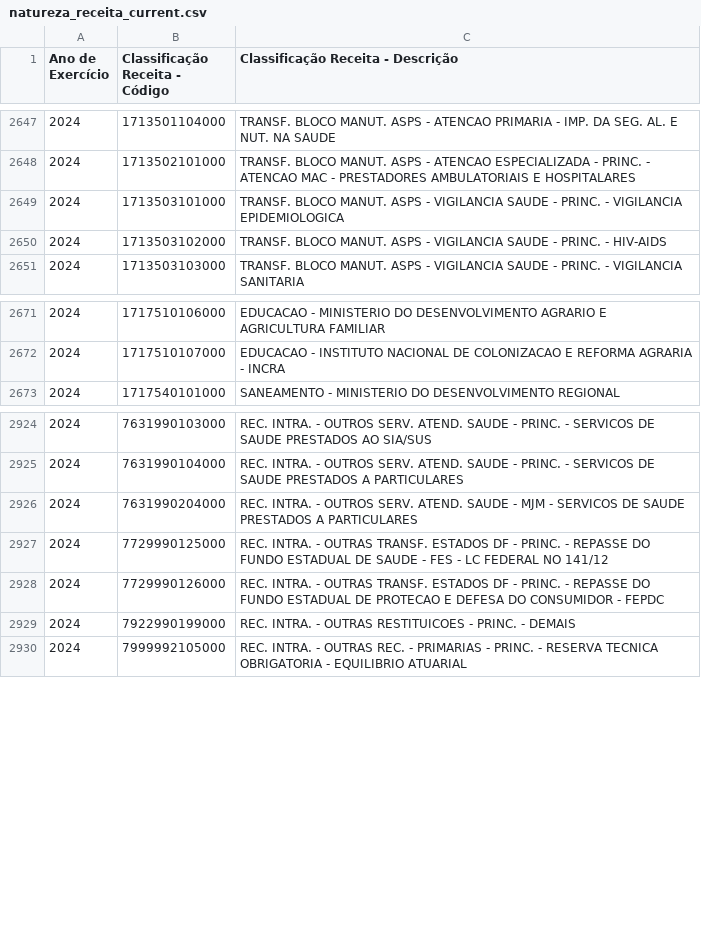
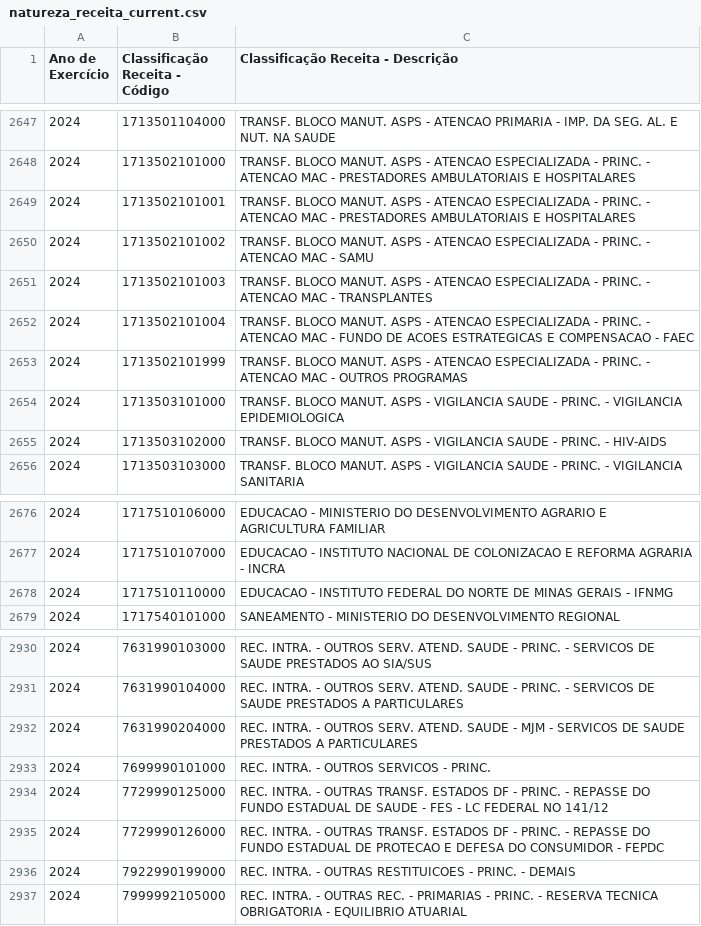
Before and after one commit to splor-mg/dados-aux-classificadores, a CSV file: data-raw/natureza_receita_current.csv, drawn as a sheet; only a part is shown, gaps mark what is left out; the diff names each change by its address in the sheet, - before the commit and + after, or states it on an @@ line.

```diff
--- a/data-raw/natureza_receita_current.csv
+++ b/data-raw/natureza_receita_current.csv
+row 2649: 2024 | 1713502101001 | TRANSF. BLOCO MANUT. ASPS - ATENCAO ESPECIALIZADA - PRINC. - ATENCAO MAC - PRESTADORES AMBULATORIAIS E HOSPITALARES
+row 2650: 2024 | 1713502101002 | TRANSF. BLOCO MANUT. ASPS - ATENCAO ESPECIALIZADA - PRINC. - ATENCAO MAC - SAMU
+row 2651: 2024 | 1713502101003 | TRANSF. BLOCO MANUT. ASPS - ATENCAO ESPECIALIZADA - PRINC. - ATENCAO MAC - TRANSPLANTES
+row 2652: 2024 | 1713502101004 | TRANSF. BLOCO MANUT. ASPS - ATENCAO ESPECIALIZADA - PRINC. - ATENCAO MAC - FUNDO DE ACOES ESTRATEGICAS E COMPENSACAO - FAEC
+row 2653: 2024 | 1713502101999 | TRANSF. BLOCO MANUT. ASPS - ATENCAO ESPECIALIZADA - PRINC. - ATENCAO MAC - OUTROS PROGRAMAS
+row 2678: 2024 | 1717510110000 | EDUCACAO - INSTITUTO FEDERAL DO NORTE DE MINAS GERAIS - IFNMG
+row 2933: 2024 | 7699990101000 | REC. INTRA. - OUTROS SERVICOS - PRINC.
```
Also changed, not shown: data-raw/elemento_item_current.csv, 7 other files.
